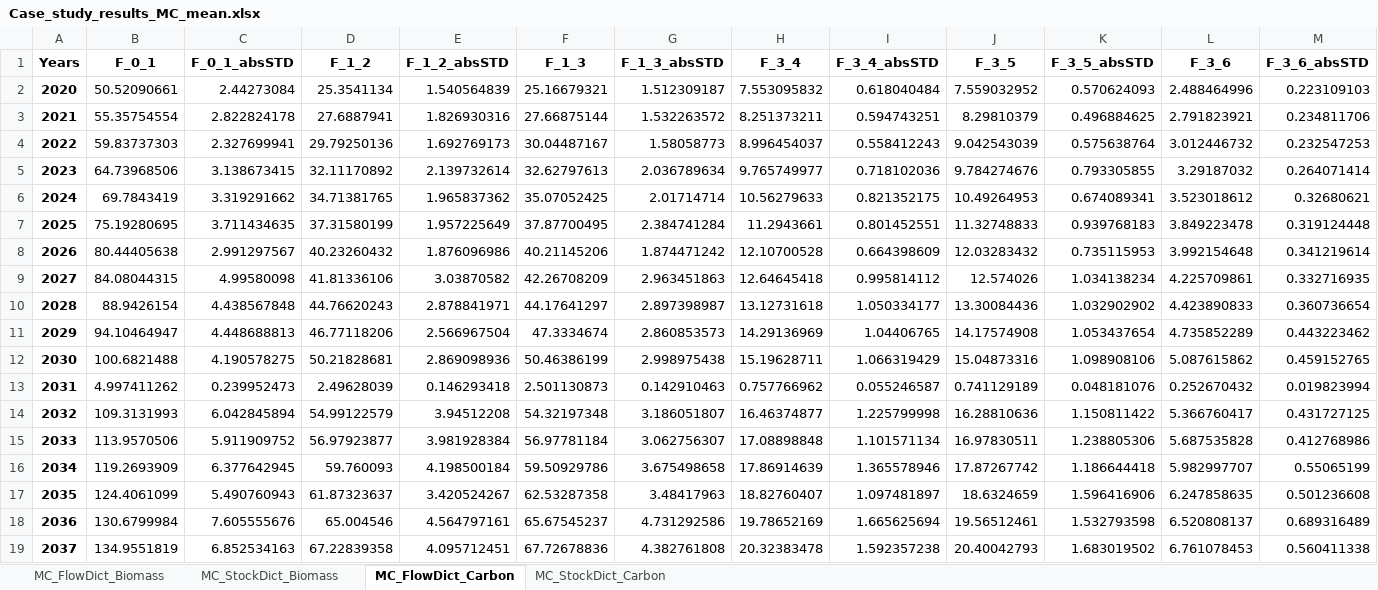
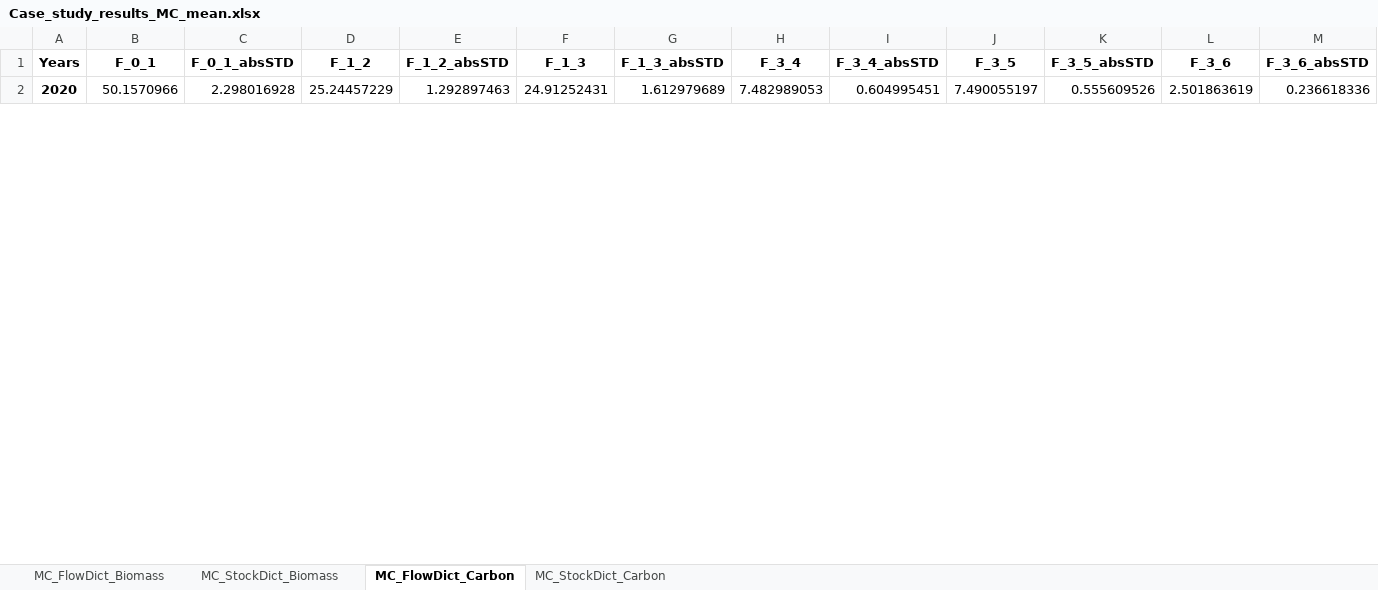
Before and after one commit to JScholz-tech/Biodym_JS, an Excel workbook: studies/case_study_bachelor_thesis/results/Case_study_results_MC_mean.xlsx, sheet MC_FlowDict_Carbon, drawn as a sheet; only a part is shown; values as stored, in another font and other column widths than the file's, no borders; removed rows and columns are numbered as before the commit, all else as after; rows hold the shown columns only; the diff covers the shown part only; the diff names each change by its address in the sheet, - before the commit and + after, or states it on an @@ line.

```diff
--- a/studies/case_study_bachelor_thesis/results/Case_study_results_MC_mean.xlsx (sheet MC_FlowDict_Carbon)
+++ b/studies/case_study_bachelor_thesis/results/Case_study_results_MC_mean.xlsx (sheet MC_FlowDict_Carbon)
-B2 (F_0_1): 50.52090661
+B2 (F_0_1): 50.1570966
-C2 (F_0_1_absSTD): 2.44273084
+C2 (F_0_1_absSTD): 2.298016928
-D2 (F_1_2): 25.3541134
+D2 (F_1_2): 25.24457229
-E2 (F_1_2_absSTD): 1.540564839
+E2 (F_1_2_absSTD): 1.292897463
-F2 (F_1_3): 25.16679321
+F2 (F_1_3): 24.91252431
-G2 (F_1_3_absSTD): 1.512309187
+G2 (F_1_3_absSTD): 1.612979689
-H2 (F_3_4): 7.553095832
+H2 (F_3_4): 7.482989053
-I2 (F_3_4_absSTD): 0.618040484
+I2 (F_3_4_absSTD): 0.604995451
-J2 (F_3_5): 7.559032952
+J2 (F_3_5): 7.490055197
-K2 (F_3_5_absSTD): 0.570624093
+K2 (F_3_5_absSTD): 0.555609526
-L2 (F_3_6): 2.488464996
+L2 (F_3_6): 2.501863619
-M2 (F_3_6_absSTD): 0.223109103
+M2 (F_3_6_absSTD): 0.236618336
-row 3: 2021 | 55.35754554 | 2.822824178 | 27.6887941 | 1.826930316 | 27.66875144 | 1.532263572 | 8.251373211 | 0.594743251 | 8.29810379 | 0.496884625 | 2.791823921 | 0.234811706
-row 4: 2022 | 59.83737303 | 2.327699941 | 29.79250136 | 1.692769173 | 30.04487167 | 1.58058773 | 8.996454037 | 0.558412243 | 9.042543039 | 0.575638764 | 3.012446732 | 0.232547253
-row 5: 2023 | 64.73968506 | 3.138673415 | 32.11170892 | 2.139732614 | 32.62797613 | 2.036789634 | 9.765749977 | 0.718102036 | 9.784274676 | 0.793305855 | 3.29187032 | 0.264071414
-row 6: 2024 | 69.7843419 | 3.319291662 | 34.71381765 | 1.965837362 | 35.07052425 | 2.01714714 | 10.56279633 | 0.821352175 | 10.49264953 | 0.674089341 | 3.523018612 | 0.32680621
-row 7: 2025 | 75.19280695 | 3.711434635 | 37.31580199 | 1.957225649 | 37.87700495 | 2.384741284 | 11.2943661 | 0.801452551 | 11.32748833 | 0.939768183 | 3.849223478 | 0.319124448
-row 8: 2026 | 80.44405638 | 2.991297567 | 40.23260432 | 1.876096986 | 40.21145206 | 1.874471242 | 12.10700528 | 0.664398609 | 12.03283432 | 0.735115953 | 3.992154648 | 0.341219614
-row 9: 2027 | 84.08044315 | 4.99580098 | 41.81336106 | 3.03870582 | 42.26708209 | 2.963451863 | 12.64645418 | 0.995814112 | 12.574026 | 1.034138234 | 4.225709861 | 0.332716935
-row 10: 2028 | 88.9426154 | 4.438567848 | 44.76620243 | 2.878841971 | 44.17641297 | 2.897398987 | 13.12731618 | 1.050334177 | 13.30084436 | 1.032902902 | 4.423890833 | 0.360736654
-row 11: 2029 | 94.10464947 | 4.448688813 | 46.77118206 | 2.566967504 | 47.3334674 | 2.860853573 | 14.29136969 | 1.04406765 | 14.17574908 | 1.053437654 | 4.735852289 | 0.443223462
-row 12: 2030 | 100.6821488 | 4.190578275 | 50.21828681 | 2.869098936 | 50.46386199 | 2.998975438 | 15.19628711 | 1.066319429 | 15.04873316 | 1.098908106 | 5.087615862 | 0.459152765
-row 13: 2031 | 4.997411262 | 0.239952473 | 2.49628039 | 0.146293418 | 2.501130873 | 0.142910463 | 0.757766962 | 0.055246587 | 0.741129189 | 0.048181076 | 0.252670432 | 0.019823994
-row 14: 2032 | 109.3131993 | 6.042845894 | 54.99122579 | 3.94512208 | 54.32197348 | 3.186051807 | 16.46374877 | 1.225799998 | 16.28810636 | 1.150811422 | 5.366760417 | 0.431727125
-row 15: 2033 | 113.9570506 | 5.911909752 | 56.97923877 | 3.981928384 | 56.97781184 | 3.062756307 | 17.08898848 | 1.101571134 | 16.97830511 | 1.238805306 | 5.687535828 | 0.412768986
-row 16: 2034 | 119.2693909 | 6.377642945 | 59.760093 | 4.198500184 | 59.50929786 | 3.675498658 | 17.86914639 | 1.365578946 | 17.87267742 | 1.186644418 | 5.982997707 | 0.55065199
-row 17: 2035 | 124.4061099 | 5.490760943 | 61.87323637 | 3.420524267 | 62.53287358 | 3.48417963 | 18.82760407 | 1.097481897 | 18.6324659 | 1.596416906 | 6.247858635 | 0.501236608
-row 18: 2036 | 130.6799984 | 7.605555676 | 65.004546 | 4.564797161 | 65.67545237 | 4.731292586 | 19.78652169 | 1.665625694 | 19.56512461 | 1.532793598 | 6.520808137 | 0.689316489
-row 19: 2037 | 134.9551819 | 6.852534163 | 67.22839358 | 4.095712451 | 67.72678836 | 4.382761808 | 20.32383478 | 1.592357238 | 20.40042793 | 1.683019502 | 6.761078453 | 0.560411338
```
Also changed, not shown: 20 added rows, 3 removed rows and 16 edited cells elsewhere in this sheet, sheet MC_FlowDict_Biomass, sheet MC_StockDict_Biomass, sheet MC_StockDict_Carbon, studies/case_study_bachelor_thesis/results/Case_study_results.xlsx, 1 other file.
